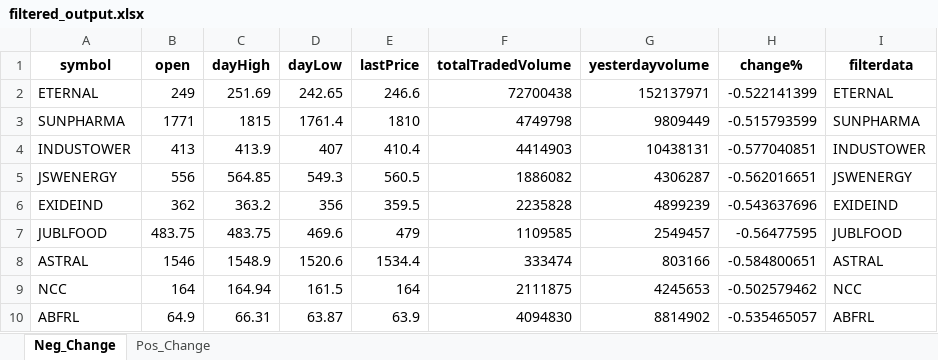
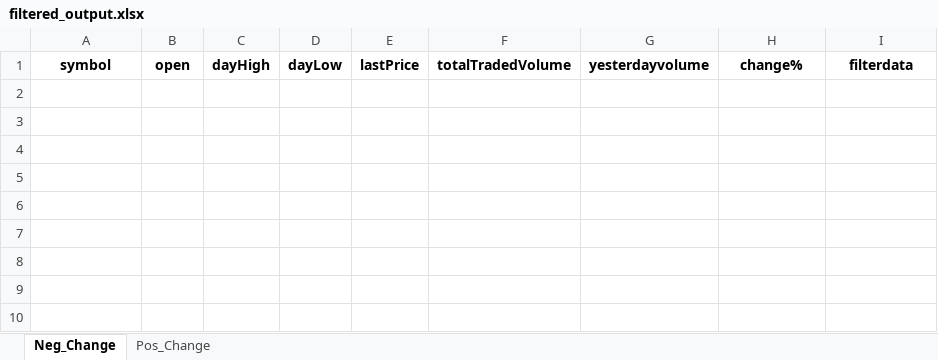
Before and after one commit to hitesh2511/Mypersonaldata, an Excel workbook: data/filtered_output.xlsx, sheet Neg_Change, drawn as a sheet; values as stored, in another font and other column widths than the file's, no borders; the diff names each change by its address in the sheet, - before the commit and + after, or states it on an @@ line.

```diff
--- a/data/filtered_output.xlsx (sheet Neg_Change)
+++ b/data/filtered_output.xlsx (sheet Neg_Change)
-row 2: ETERNAL | 249 | 251.69 | 242.65 | 246.6 | 72700438 | 152137971 | -0.522141399 | ETERNAL
-row 3: SUNPHARMA | 1771 | 1815 | 1761.4 | 1810 | 4749798 | 9809449 | -0.515793599 | SUNPHARMA
-row 4: INDUSTOWER | 413 | 413.9 | 407 | 410.4 | 4414903 | 10438131 | -0.577040851 | INDUSTOWER
-row 5: JSWENERGY | 556 | 564.85 | 549.3 | 560.5 | 1886082 | 4306287 | -0.562016651 | JSWENERGY
-row 6: EXIDEIND | 362 | 363.2 | 356 | 359.5 | 2235828 | 4899239 | -0.543637696 | EXIDEIND
-row 7: JUBLFOOD | 483.75 | 483.75 | 469.6 | 479 | 1109585 | 2549457 | -0.56477595 | JUBLFOOD
-row 8: ASTRAL | 1546 | 1548.9 | 1520.6 | 1534.4 | 333474 | 803166 | -0.584800651 | ASTRAL
-row 9: NCC | 164 | 164.94 | 161.5 | 164 | 2111875 | 4245653 | -0.502579462 | NCC
-row 10: ABFRL | 64.9 | 66.31 | 63.87 | 63.9 | 4094830 | 8814902 | -0.535465057 | ABFRL
```
Also changed, not shown: sheet Pos_Change.
